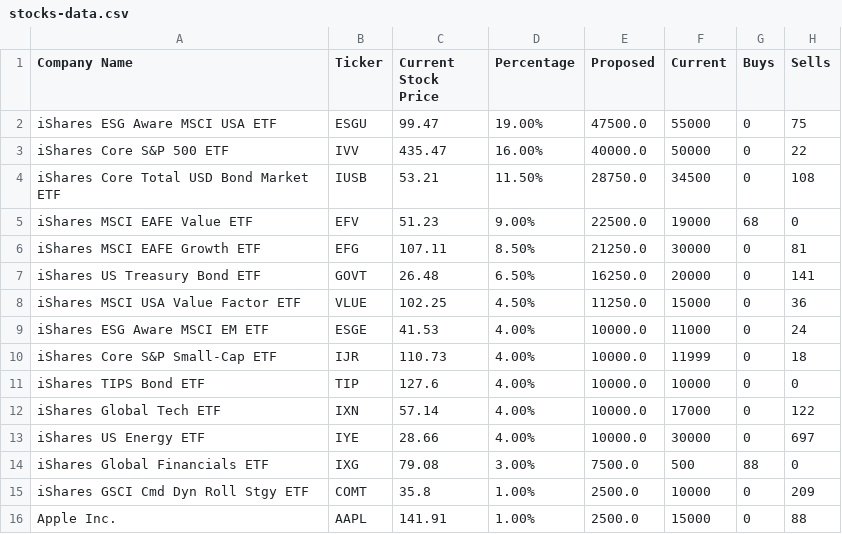
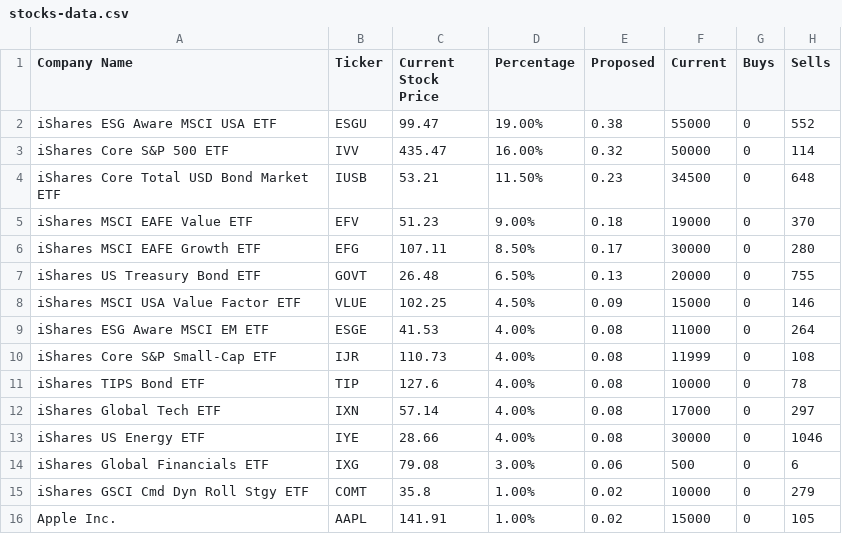
Before and after one commit to tarmacjupiter/stock_analysis, a CSV file: Stock-Data/stocks-data.csv, drawn as a sheet.

```diff
--- a/Stock-Data/stocks-data.csv
+++ b/Stock-Data/stocks-data.csv
@@ -1,16 +1,16 @@
 Company Name,Ticker,Current Stock Price,Percentage,Proposed,Current,Buys,Sells
-iShares ESG Aware MSCI USA ETF,ESGU,99.47,19.00%,47500.0,55000,0,75
-iShares Core S&P 500 ETF,IVV,435.47,16.00%,40000.0,50000,0,22
-iShares Core Total USD Bond Market ETF,IUSB,53.21,11.50%,28750.0,34500,0,108
-iShares MSCI EAFE Value ETF,EFV,51.23,9.00%,22500.0,19000,68,0
-iShares MSCI EAFE Growth ETF,EFG,107.11,8.50%,21250.0,30000,0,81
-iShares US Treasury Bond ETF,GOVT,26.48,6.50%,16250.0,20000,0,141
-iShares MSCI USA Value Factor ETF,VLUE,102.25,4.50%,11250.0,15000,0,36
-iShares ESG Aware MSCI EM ETF,ESGE,41.53,4.00%,10000.0,11000,0,24
-iShares Core S&P Small-Cap ETF,IJR,110.73,4.00%,10000.0,11999,0,18
-iShares TIPS Bond ETF,TIP,127.6,4.00%,10000.0,10000,0,0
-iShares Global Tech ETF,IXN,57.14,4.00%,10000.0,17000,0,122
-iShares US Energy ETF,IYE,28.66,4.00%,10000.0,30000,0,697
-iShares Global Financials ETF,IXG,79.08,3.00%,7500.0,500,88,0
-iShares GSCI Cmd Dyn Roll Stgy ETF,COMT,35.8,1.00%,2500.0,10000,0,209
-Apple Inc.,AAPL,141.91,1.00%,2500.0,15000,0,88
+iShares ESG Aware MSCI USA ETF,ESGU,99.47,19.00%,0.38,55000,0,552
+iShares Core S&P 500 ETF,IVV,435.47,16.00%,0.32,50000,0,114
+iShares Core Total USD Bond Market ETF,IUSB,53.21,11.50%,0.23,34500,0,648
+iShares MSCI EAFE Value ETF,EFV,51.23,9.00%,0.18,19000,0,370
+iShares MSCI EAFE Growth ETF,EFG,107.11,8.50%,0.17,30000,0,280
+iShares US Treasury Bond ETF,GOVT,26.48,6.50%,0.13,20000,0,755
+iShares MSCI USA Value Factor ETF,VLUE,102.25,4.50%,0.09,15000,0,146
+iShares ESG Aware MSCI EM ETF,ESGE,41.53,4.00%,0.08,11000,0,264
+iShares Core S&P Small-Cap ETF,IJR,110.73,4.00%,0.08,11999,0,108
+iShares TIPS Bond ETF,TIP,127.6,4.00%,0.08,10000,0,78
+iShares Global Tech ETF,IXN,57.14,4.00%,0.08,17000,0,297
+iShares US Energy ETF,IYE,28.66,4.00%,0.08,30000,0,1046
+iShares Global Financials ETF,IXG,79.08,3.00%,0.06,500,0,6
+iShares GSCI Cmd Dyn Roll Stgy ETF,COMT,35.8,1.00%,0.02,10000,0,279
+Apple Inc.,AAPL,141.91,1.00%,0.02,15000,0,105
```
Also changed, not shown: 14 other files.
